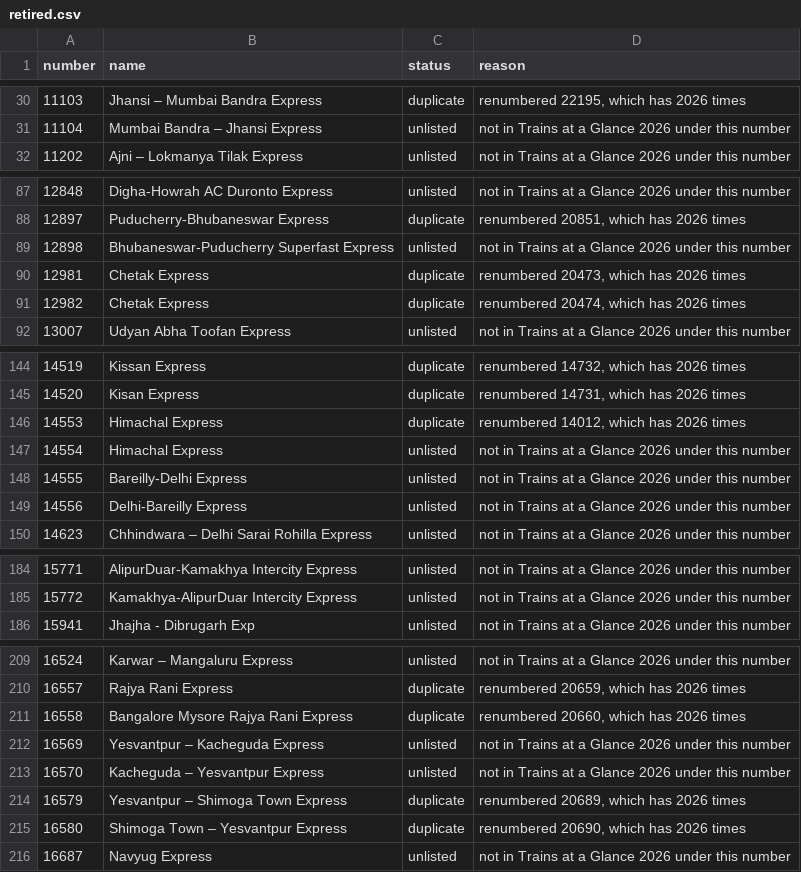
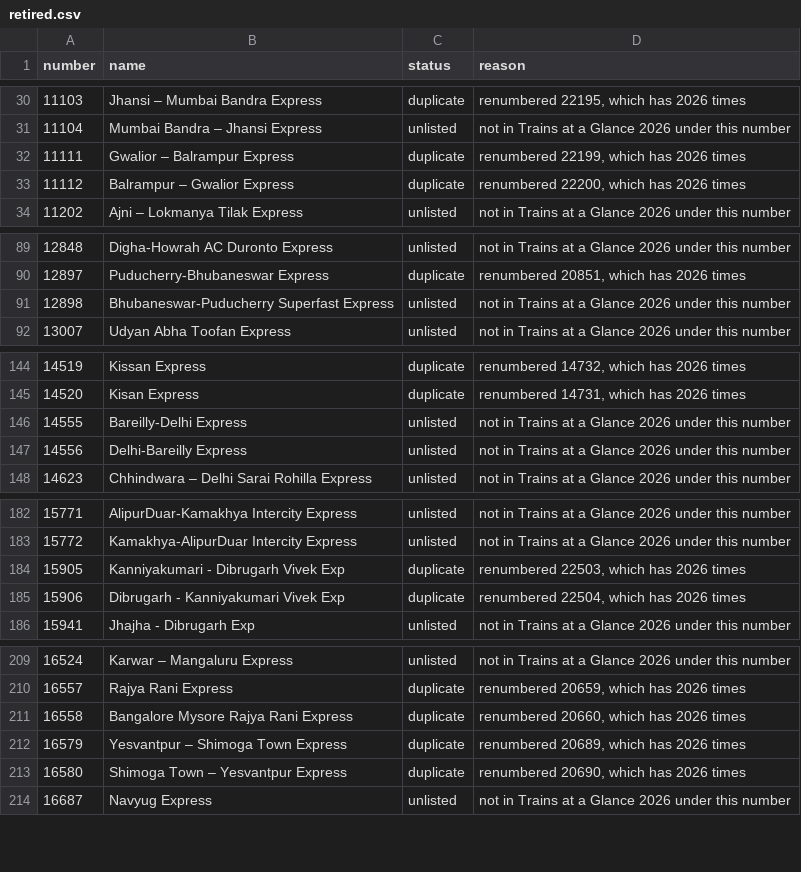
Before and after one commit to nimb-ou/railgaddi, a CSV file: db/retired.csv, drawn as a sheet; only a part is shown, gaps mark what is left out; removed rows and columns are numbered as before the commit, all else as after; the diff covers the shown part only; the diff names each change by its address in the sheet, - before the commit and + after, or states it on an @@ line.

```diff
--- a/db/retired.csv
+++ b/db/retired.csv
+row 32: 11111 | Gwalior – Balrampur Express | duplicate | renumbered 22199, which has 2026 times
+row 33: 11112 | Balrampur – Gwalior Express | duplicate | renumbered 22200, which has 2026 times
-row 90: 12981 | Chetak Express | duplicate | renumbered 20473, which has 2026 times
-row 91: 12982 | Chetak Express | duplicate | renumbered 20474, which has 2026 times
-row 146: 14553 | Himachal Express | duplicate | renumbered 14012, which has 2026 times
-row 147: 14554 | Himachal Express | unlisted | not in Trains at a Glance 2026 under this number
+row 184: 15905 | Kanniyakumari - Dibrugarh Vivek Exp | duplicate | renumbered 22503, which has 2026 times
+row 185: 15906 | Dibrugarh - Kanniyakumari Vivek Exp | duplicate | renumbered 22504, which has 2026 times
-row 212: 16569 | Yesvantpur – Kacheguda Express | unlisted | not in Trains at a Glance 2026 under this number
-row 213: 16570 | Kacheguda – Yesvantpur Express | unlisted | not in Trains at a Glance 2026 under this number
```
Also changed, not shown: 3 added rows and 3 edited cells elsewhere in this file, db/newer_trains.csv, db/renames.csv, 14 other files.
